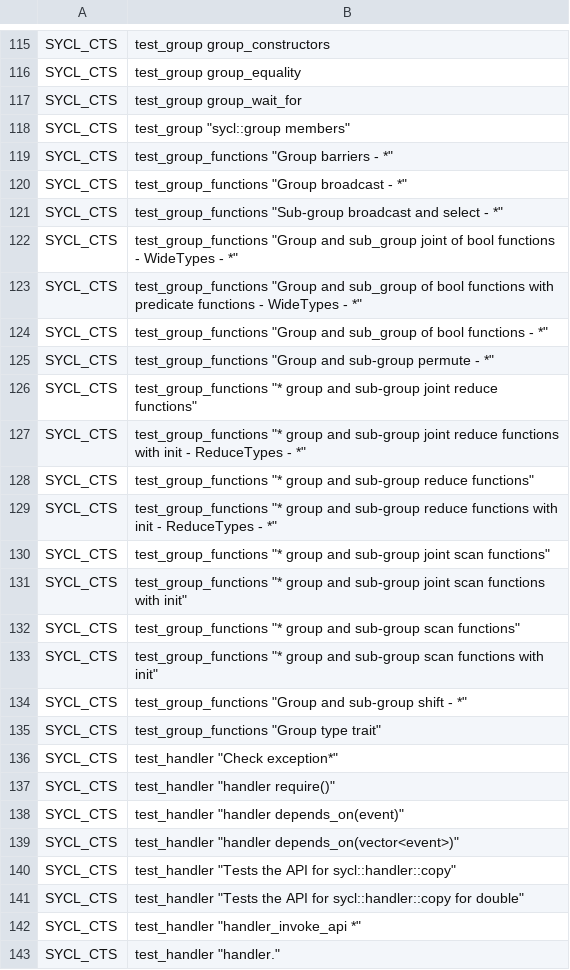
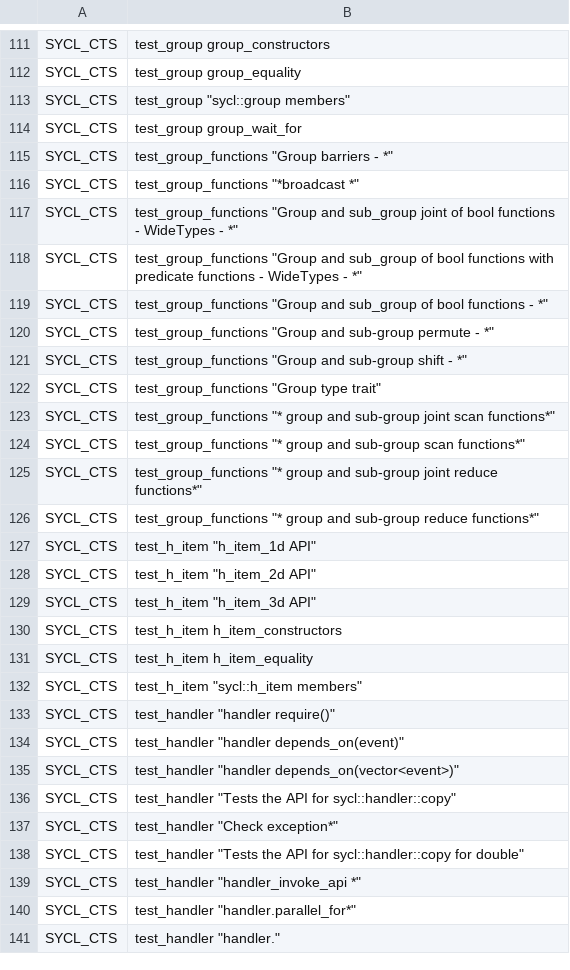
Before and after one commit to uxlfoundation/oneapi-construction-kit, a CSV file: scripts/testing/sycl_cts/tests.csv, drawn as a sheet; only a part is shown, gaps mark what is left out; the diff covers the shown part only.

Commit message:
Do not sort tests in create_sycl_cts_test_lists.sh.

```diff
--- a/scripts/testing/sycl_cts/tests.csv
+++ b/scripts/testing/sycl_cts/tests.csv
@@ -116,7 +112,6 @@ SYCL_CTS,test_group group_constructors
 SYCL_CTS,test_group group_equality
+SYCL_CTS,test_group "sycl::group members"
 SYCL_CTS,test_group group_wait_for
-SYCL_CTS,test_group "sycl::group members"
 SYCL_CTS,test_group_functions "Group barriers - *"
-SYCL_CTS,test_group_functions "Group broadcast - *"
-SYCL_CTS,test_group_functions "Sub-group broadcast and select - *"
+SYCL_CTS,test_group_functions "*broadcast *"
 SYCL_CTS,test_group_functions "Group and sub_group joint of bool functions - WideTypes - *"
@@ -125,13 +120,14 @@ SYCL_CTS,test_group_functions "Group and sub_group of bool functions - *"
 SYCL_CTS,test_group_functions "Group and sub-group permute - *"
-SYCL_CTS,test_group_functions "* group and sub-group joint reduce functions"
-SYCL_CTS,test_group_functions "* group and sub-group joint reduce functions with init - ReduceTypes - *"
-SYCL_CTS,test_group_functions "* group and sub-group reduce functions"
-SYCL_CTS,test_group_functions "* group and sub-group reduce functions with init - ReduceTypes - *"
-SYCL_CTS,test_group_functions "* group and sub-group joint scan functions"
-SYCL_CTS,test_group_functions "* group and sub-group joint scan functions with init"
-SYCL_CTS,test_group_functions "* group and sub-group scan functions"
-SYCL_CTS,test_group_functions "* group and sub-group scan functions with init"
 SYCL_CTS,test_group_functions "Group and sub-group shift - *"
 SYCL_CTS,test_group_functions "Group type trait"
-SYCL_CTS,test_handler "Check exception*"
+SYCL_CTS,test_group_functions "* group and sub-group joint scan functions*"
+SYCL_CTS,test_group_functions "* group and sub-group scan functions*"
+SYCL_CTS,test_group_functions "* group and sub-group joint reduce functions*"
+SYCL_CTS,test_group_functions "* group and sub-group reduce functions*"
+SYCL_CTS,test_h_item "h_item_1d API"
+SYCL_CTS,test_h_item "h_item_2d API"
+SYCL_CTS,test_h_item "h_item_3d API"
+SYCL_CTS,test_h_item h_item_constructors
+SYCL_CTS,test_h_item h_item_equality
+SYCL_CTS,test_h_item "sycl::h_item members"
 SYCL_CTS,test_handler "handler require()"
@@ -140,4 +136,6 @@ SYCL_CTS,test_handler "handler depends_on(vector<event>)"
 SYCL_CTS,test_handler "Tests the API for sycl::handler::copy"
+SYCL_CTS,test_handler "Check exception*"
 SYCL_CTS,test_handler "Tests the API for sycl::handler::copy for double"
 SYCL_CTS,test_handler "handler_invoke_api *"
+SYCL_CTS,test_handler "handler.parallel_for*"
 SYCL_CTS,test_handler "handler."
```
Also changed, not shown: 6 removed rows, 13 moved rows and 5 edited cells elsewhere in this file, 2 other files.
